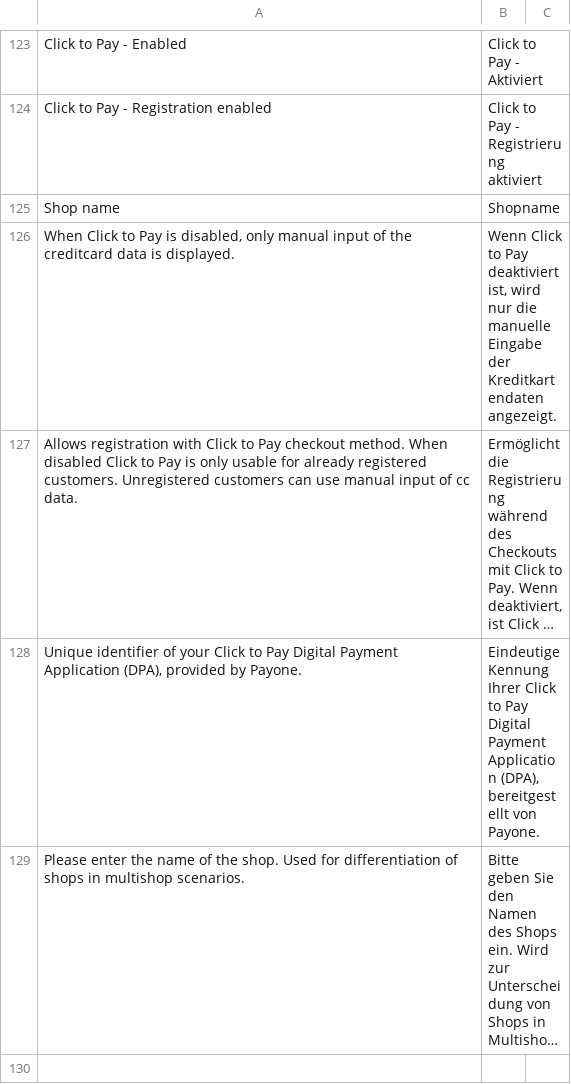
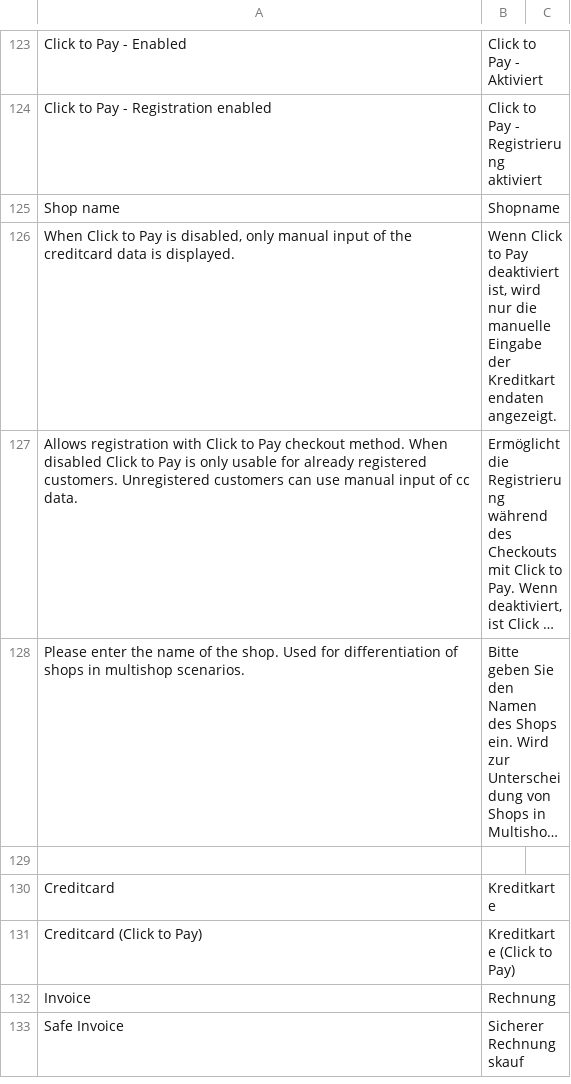
Before and after one commit to PAYONE-GmbH/magento-2, a CSV file: i18n/de_DE.csv, drawn as a sheet; only a part is shown, gaps mark what is left out; the shorter side is filled out with more unchanged rows; long unchanged cells end in …; the diff names each change by its address in the sheet, - before the commit and + after, or states it on an @@ line.

Commit message:
MAG2-378 - Updated ClickToPay Javascript to 1.5.0

```diff
--- a/i18n/de_DE.csv
+++ b/i18n/de_DE.csv
-row 128: Unique identifier of your Click to Pay Digital Payment Application (DPA), provided by Payone. | Eindeutige Kennung Ihrer Click to Pay Digital Payment Application (DPA), bereitgestellt von Payone.
```
Also changed, not shown: 6 other files.
